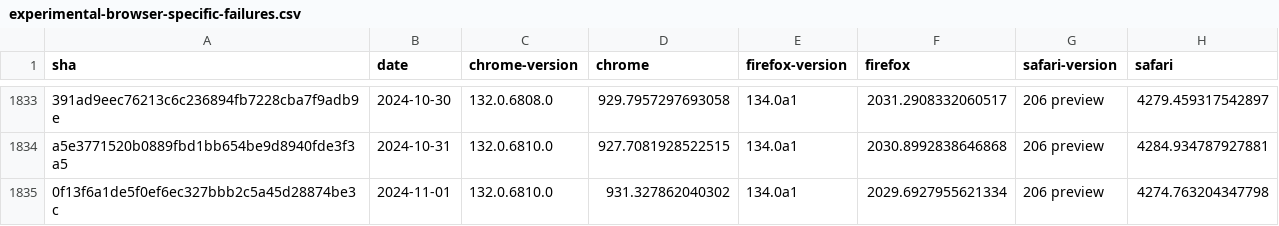
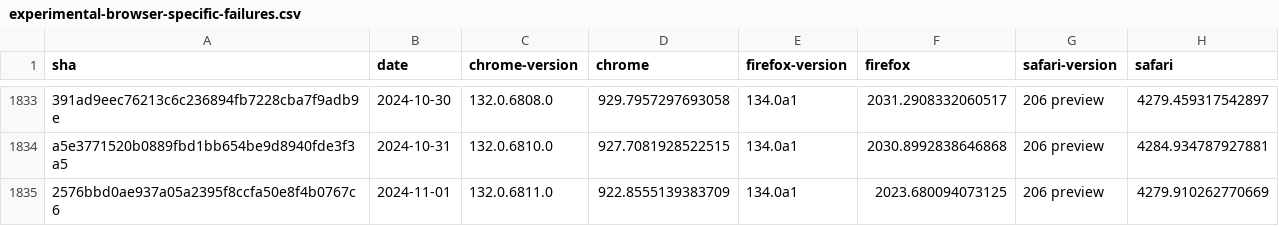
Before and after one commit to gsnedders/results-analysis, a CSV file: data/experimental-browser-specific-failures.csv, drawn as a sheet; only a part is shown, gaps mark what is left out; removed rows and columns are numbered as before the commit, all else as after; the diff names each change by its address in the sheet, - before the commit and + after, or states it on an @@ line.

```diff
--- a/data/experimental-browser-specific-failures.csv
+++ b/data/experimental-browser-specific-failures.csv
-row 1835: 0f13f6a1de5f0ef6ec327bbb2c5a45d28874be3c | 2024-11-01 | 132.0.6810.0 | 931.327862040302 | 134.0a1 | 2029.6927955621334 | 206 preview | 4274.763204347798
+row 1835: 2576bbd0ae937a05a2395f8ccfa50e8f4b0767c6 | 2024-11-01 | 132.0.6811.0 | 922.8555139383709 | 134.0a1 | 2023.680094073125 | 206 preview | 4279.910262770669
```
Also changed, not shown: data/interop-2023/interop-2023-experimental-v2.csv, data/interop-2024/interop-2024-experimental-v2.csv.
